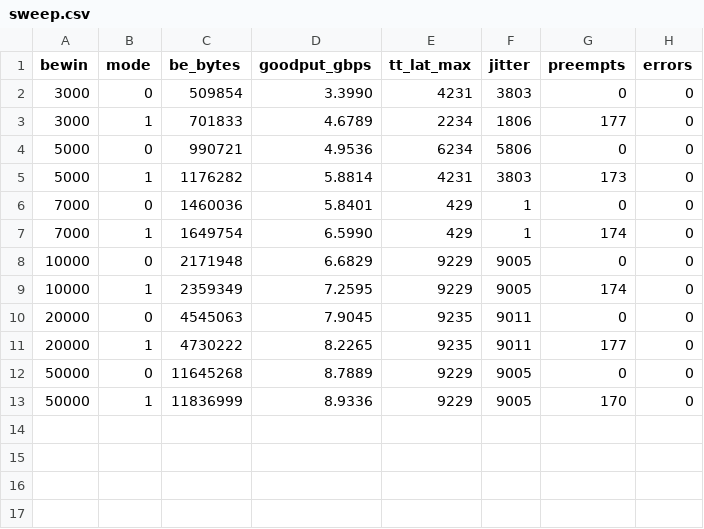
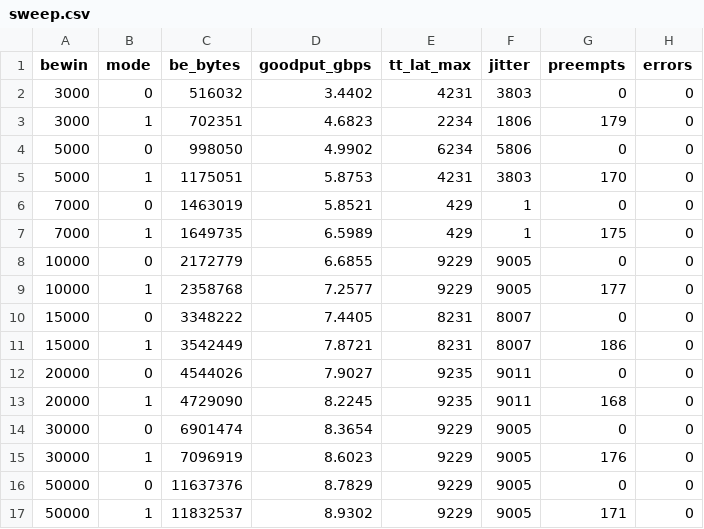
Before and after one commit to ashjay-2601/tsn-lite-adaptive-guard-band, a CSV file: results/sweep.csv, drawn as a sheet.

Commit message:
step16: replace non-portable $random with LFSR; simulators now byte-identical

```diff
--- a/results/sweep.csv
+++ b/results/sweep.csv
@@ -1,13 +1,17 @@
 bewin,mode,be_bytes,goodput_gbps,tt_lat_max,jitter,preempts,errors
-3000,0,509854,3.3990,4231,3803,0,0
-3000,1,701833,4.6789,2234,1806,177,0
-5000,0,990721,4.9536,6234,5806,0,0
-5000,1,1176282,5.8814,4231,3803,173,0
-7000,0,1460036,5.8401,429,1,0,0
-7000,1,1649754,6.5990,429,1,174,0
-10000,0,2171948,6.6829,9229,9005,0,0
-10000,1,2359349,7.2595,9229,9005,174,0
-20000,0,4545063,7.9045,9235,9011,0,0
-20000,1,4730222,8.2265,9235,9011,177,0
-50000,0,11645268,8.7889,9229,9005,0,0
-50000,1,11836999,8.9336,9229,9005,170,0
+3000,0,516032,3.4402,4231,3803,0,0
+3000,1,702351,4.6823,2234,1806,179,0
+5000,0,998050,4.9902,6234,5806,0,0
+5000,1,1175051,5.8753,4231,3803,170,0
+7000,0,1463019,5.8521,429,1,0,0
+7000,1,1649735,6.5989,429,1,175,0
+10000,0,2172779,6.6855,9229,9005,0,0
+10000,1,2358768,7.2577,9229,9005,177,0
+15000,0,3348222,7.4405,8231,8007,0,0
+15000,1,3542449,7.8721,8231,8007,186,0
+20000,0,4544026,7.9027,9235,9011,0,0
+20000,1,4729090,8.2245,9235,9011,168,0
+30000,0,6901474,8.3654,9229,9005,0,0
+30000,1,7096919,8.6023,9229,9005,176,0
+50000,0,11637376,8.7829,9229,9005,0,0
+50000,1,11832537,8.9302,9229,9005,171,0
```
Also changed, not shown: 6 other files.
